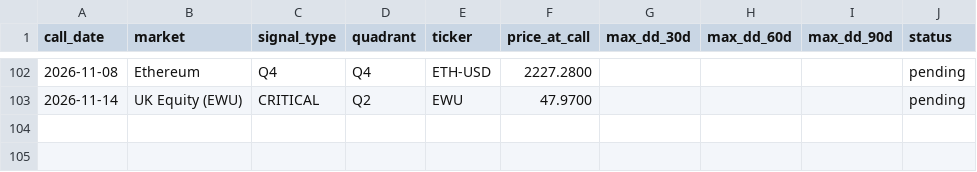
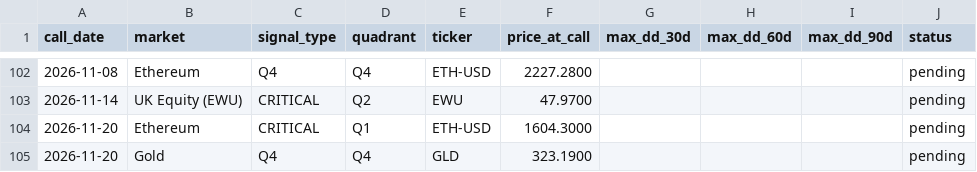
Before and after one commit to vonlambda/lambda-f-dashboard, a CSV file: outcomes.csv, drawn as a sheet; only a part is shown, gaps mark what is left out; the diff names each change by its address in the sheet, - before the commit and + after, or states it on an @@ line.

```diff
--- a/outcomes.csv
+++ b/outcomes.csv
+row 104: 2026-11-20 | Ethereum | CRITICAL | Q1 | ETH-USD | 1604.3000 |  |  |  | pending
+row 105: 2026-11-20 | Gold | Q4 | Q4 | GLD | 323.1900 |  |  |  | pending
```
Also changed, not shown: 2 other files.
